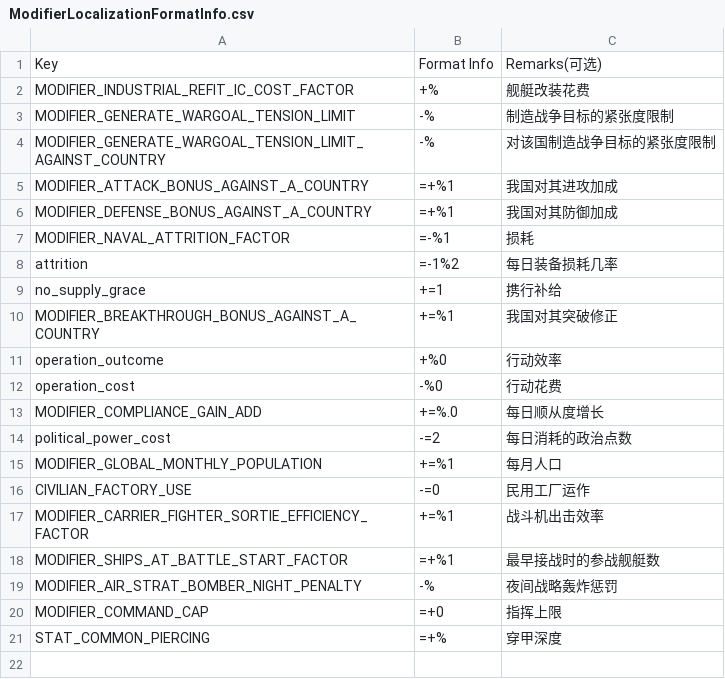
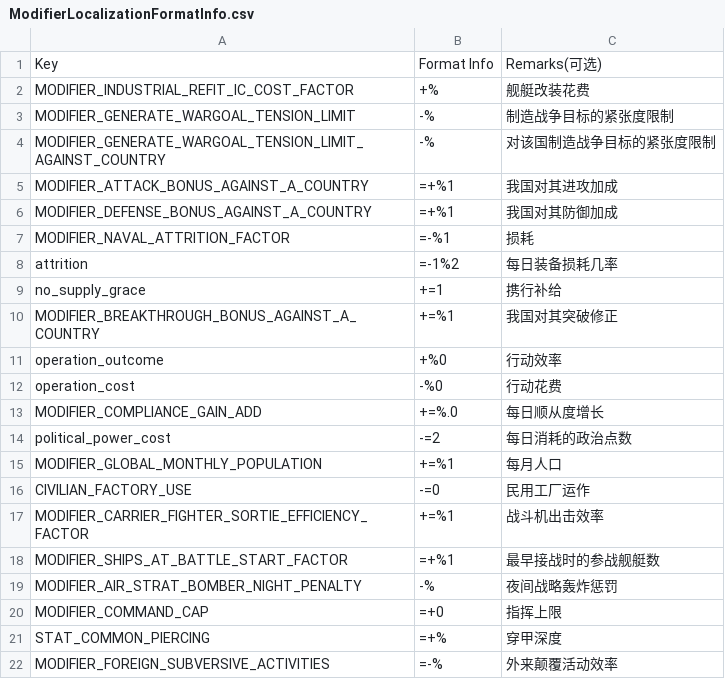
Before and after one commit to Paradox-Developer-Foundation/VModer, a CSV file: VModer.Core/Assets/ModifierLocalizationFormatInfo.csv, drawn as a sheet; the diff names each change by its address in the sheet, - before the commit and + after, or states it on an @@ line.

```diff
--- a/VModer.Core/Assets/ModifierLocalizationFormatInfo.csv
+++ b/VModer.Core/Assets/ModifierLocalizationFormatInfo.csv
+row 22: MODIFIER_FOREIGN_SUBVERSIVE_ACTIVITIES | =-% | 外来颠覆活动效率
```
Also changed, not shown: 3 other files.
